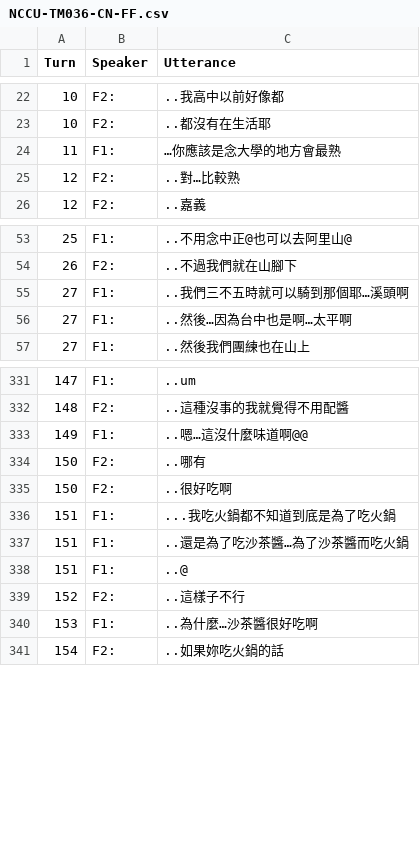
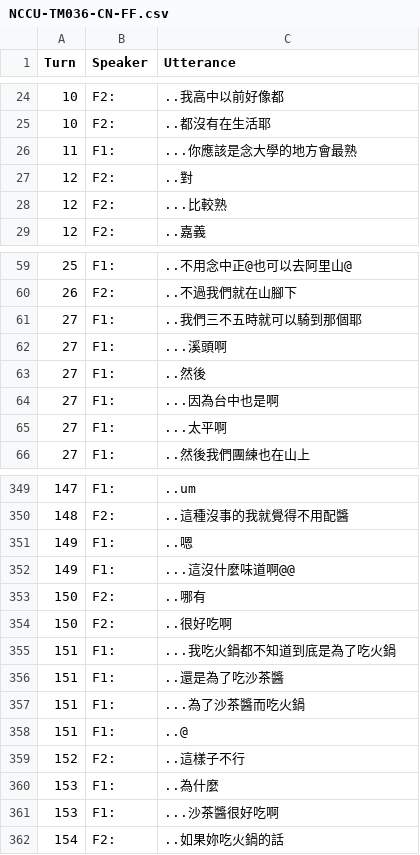
Before and after one commit to kayaulai/taiwan-mandarin-corpus-annotation, a CSV file: 1_auto_split/NCCU-TM036-CN-FF.csv, drawn as a sheet; only a part is shown, gaps mark what is left out; the diff covers the shown part only.

```diff
--- a/1_auto_split/NCCU-TM036-CN-FF.csv
+++ b/1_auto_split/NCCU-TM036-CN-FF.csv
@@ -23,4 +25,5 @@ Turn,Speaker,Utterance
 10,F2:,..都沒有在生活耶
-11,F1:,…你應該是念大學的地方會最熟
-12,F2:,..對…比較熟
+11,F1:,...你應該是念大學的地方會最熟
+12,F2:,..對
+12,F2:,...比較熟
 12,F2:,..嘉義
@@ -54,4 +60,7 @@ Turn,Speaker,Utterance
 26,F2:,..不過我們就在山腳下
-27,F1:,..我們三不五時就可以騎到那個耶…溪頭啊
-27,F1:,..然後…因為台中也是啊…太平啊
+27,F1:,..我們三不五時就可以騎到那個耶
+27,F1:,...溪頭啊
+27,F1:,..然後
+27,F1:,...因為台中也是啊
+27,F1:,...太平啊
 27,F1:,..然後我們團練也在山上
@@ -332,3 +350,4 @@ Turn,Speaker,Utterance
 148,F2:,..這種沒事的我就覺得不用配醬
-149,F1:,..嗯…這沒什麼味道啊@@
+149,F1:,..嗯
+149,F1:,...這沒什麼味道啊@@
 150,F2:,..哪有
@@ -336,6 +355,8 @@ Turn,Speaker,Utterance
 151,F1:,...我吃火鍋都不知道到底是為了吃火鍋
-151,F1:,..還是為了吃沙茶醬…為了沙茶醬而吃火鍋
+151,F1:,..還是為了吃沙茶醬
+151,F1:,...為了沙茶醬而吃火鍋
 151,F1:,..@
 152,F2:,..這樣子不行
-153,F1:,..為什麼…沙茶醬很好吃啊
+153,F1:,..為什麼
+153,F1:,...沙茶醬很好吃啊
 154,F2:,..如果妳吃火鍋的話
```
Also changed, not shown: 24 added rows and 33 edited cells elsewhere in this file, 3_manual_tokenised/NCCU-TM036-CN-FF_Yujie Li.csv.
